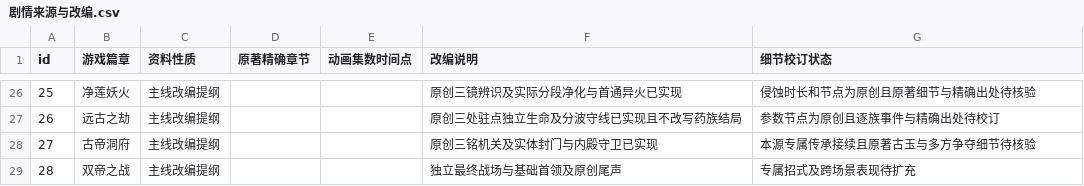
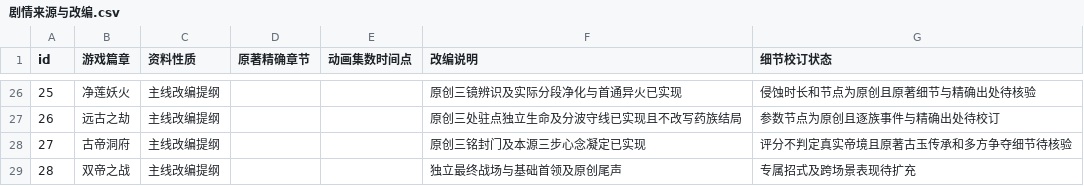
Before and after one commit to remixjc/doupocangqiong-webgame, a CSV file: docs/剧情来源与改编.csv, drawn as a sheet; only a part is shown, gaps mark what is left out.

```diff
--- a/docs/剧情来源与改编.csv
+++ b/docs/剧情来源与改编.csv
@@ -27,3 +27,3 @@ id,游戏篇章,资料性质,原著精确章节,动画集数时间点,改编说
 26,远古之劫,主线改编提纲,,,原创三处驻点独立生命及分波守线已实现且不改写药族结局,参数节点为原创且逐族事件与精确出处待校订
-27,古帝洞府,主线改编提纲,,,原创三铭机关及实体封门与内殿守卫已实现,本源专属传承接续且原著古玉与多方争夺细节待核验
+27,古帝洞府,主线改编提纲,,,原创三铭封门及本源三步心念凝定已实现,评分不判定真实帝境且原著古玉传承和多方争夺细节待核验
 28,双帝之战,主线改编提纲,,,独立最终战场与基础首领及原创尾声,专属招式及跨场景表现待扩充
```
Also changed, not shown: 19 other files.
